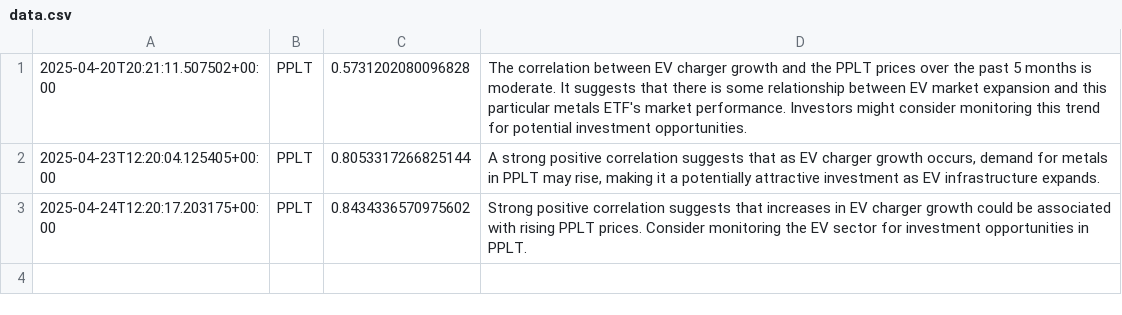
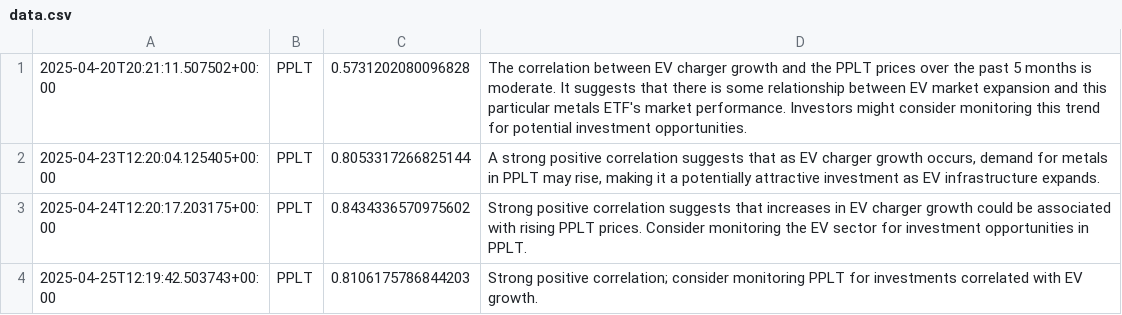
Before and after one commit to feraranas/simple-ai-agent, a CSV file: data.csv, drawn as a sheet.

```diff
--- a/data.csv
+++ b/data.csv
@@ -3 +3,2 @@
 2025-04-24T12:20:17.203175+00:00,PPLT,0.8434336570975602,Strong positive correlation suggests that increases in EV charger growth could be associated with rising PPLT prices. Consider monitoring the EV sector for investment opportunities in PPLT.
+2025-04-25T12:19:42.503743+00:00,PPLT,0.8106175786844203,Strong positive correlation; consider monitoring PPLT for investments correlated with EV growth.
```
